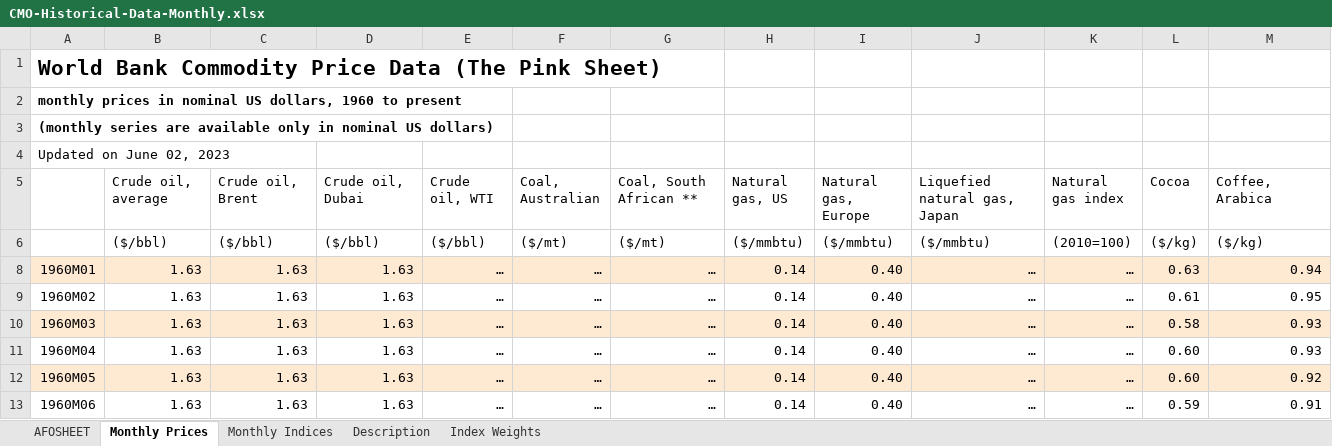
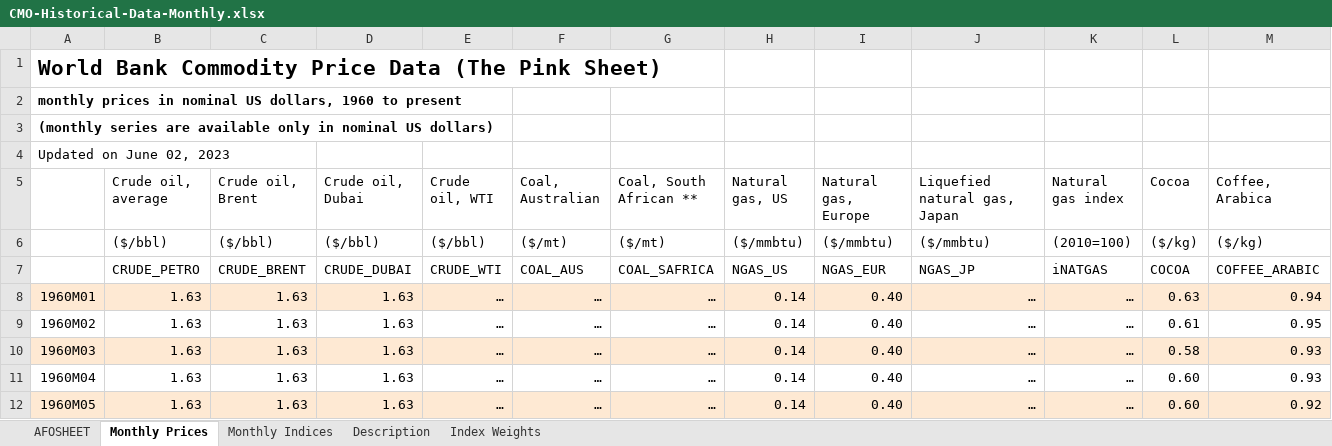
Before and after one commit to mvanaltvorst/seminar, an Excel workbook: assets/CMO-Historical-Data-Monthly.xlsx, sheet Monthly Prices, drawn as a sheet; only a part is shown; the shorter side is filled out with more unchanged rows; values as stored, in another font and other column widths than the file's, no borders; rows hold the shown columns only; the diff names each change by its address in the sheet, - before the commit and + after, or states it on an @@ line.

Commit message:
Further data exploration

```diff
--- a/assets/CMO-Historical-Data-Monthly.xlsx (sheet Monthly Prices)
+++ b/assets/CMO-Historical-Data-Monthly.xlsx (sheet Monthly Prices)
@@ row 7 unhidden:  | CRUDE_PETRO | CRUDE_BRENT | CRUDE_DUBAI | CRUDE_WTI | COAL_AUS | COAL_SAFRICA | NGAS_US | NGAS_EUR | NGAS_JP | iNATGAS | COCOA | COFFEE_ARABIC @@
```
Also changed, not shown: sheet Monthly Indices, 4 other files.
